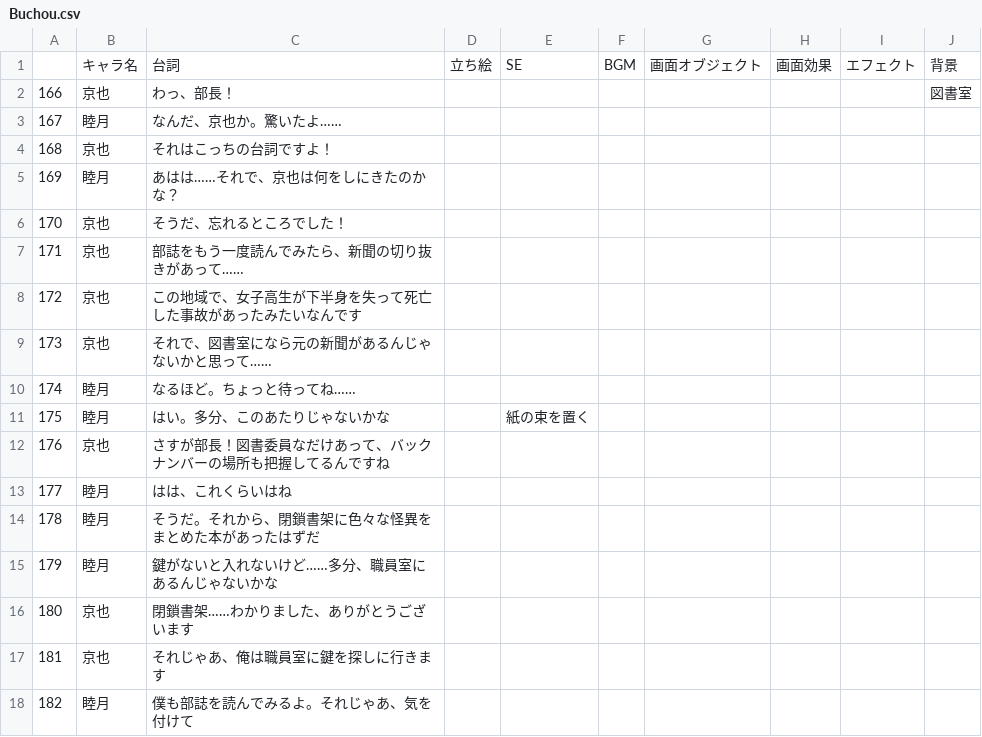
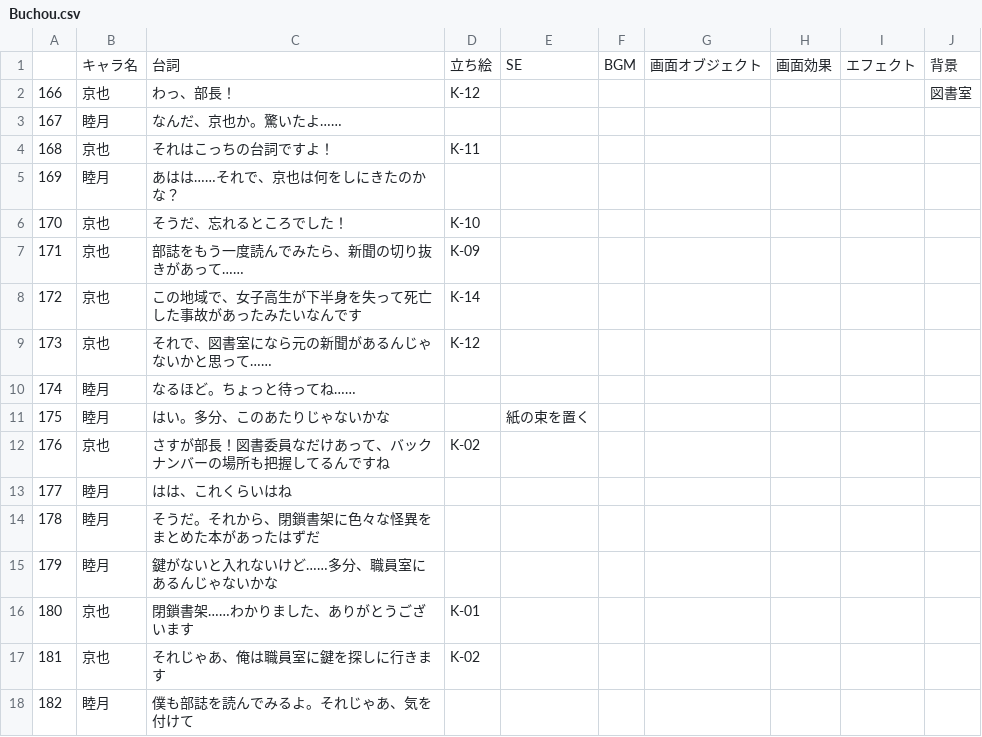
Before and after one commit to Kradsat/2D-Side-Scroll-Game, a CSV file: Assets/MainGame/CSV/Buchou.csv, drawn as a sheet.

```diff
--- a/Assets/MainGame/CSV/Buchou.csv
+++ b/Assets/MainGame/CSV/Buchou.csv
@@ -1,13 +1,13 @@
 ,キャラ名,台詞,立ち絵,SE,BGM,画面オブジェクト,画面効果,エフェクト,背景
-166,京也,わっ、部長！,,,,,,,図書室
+166,京也,わっ、部長！,K-12,,,,,,図書室
 167,睦月,なんだ、京也か。驚いたよ……,,,,,,,
-168,京也,それはこっちの台詞ですよ！,,,,,,,
+168,京也,それはこっちの台詞ですよ！,K-11,,,,,,
 169,睦月,あはは……それで、京也は何をしにきたのかな？,,,,,,,
-170,京也,そうだ、忘れるところでした！,,,,,,,
-171,京也,部誌をもう一度読んでみたら、新聞の切り抜きがあって……,,,,,,,
-172,京也,この地域で、女子高生が下半身を失って死亡した事故があったみたいなんです,,,,,,,
-173,京也,それで、図書室になら元の新聞があるんじゃないかと思って……,,,,,,,
+170,京也,そうだ、忘れるところでした！,K-10,,,,,,
+171,京也,部誌をもう一度読んでみたら、新聞の切り抜きがあって……,K-09,,,,,,
+172,京也,この地域で、女子高生が下半身を失って死亡した事故があったみたいなんです,K-14,,,,,,
+173,京也,それで、図書室になら元の新聞があるんじゃないかと思って……,K-12,,,,,,
 174,睦月,なるほど。ちょっと待ってね……,,,,,,,
 175,睦月,はい。多分、このあたりじゃないかな,,紙の束を置く,,,,,
-176,京也,さすが部長！図書委員なだけあって、バックナンバーの場所も把握してるんですね,,,,,,,
+176,京也,さすが部長！図書委員なだけあって、バックナンバーの場所も把握してるんですね,K-02,,,,,,
 177,睦月,はは、これくらいはね,,,,,,,
@@ -15,4 +15,4 @@
 179,睦月,鍵がないと入れないけど……多分、職員室にあるんじゃないかな,,,,,,,
-180,京也,閉鎖書架……わかりました、ありがとうございます,,,,,,,
-181,京也,それじゃあ、俺は職員室に鍵を探しに行きます,,,,,,,
+180,京也,閉鎖書架……わかりました、ありがとうございます,K-01,,,,,,
+181,京也,それじゃあ、俺は職員室に鍵を探しに行きます,K-02,,,,,,
 182,睦月,僕も部誌を読んでみるよ。それじゃあ、気を付けて,,,,,,,
```
Also changed, not shown: Assets/MainGame/CSV/Crowbar.csv, Assets/MainGame/CSV/Magazine.csv, 5 other files.
